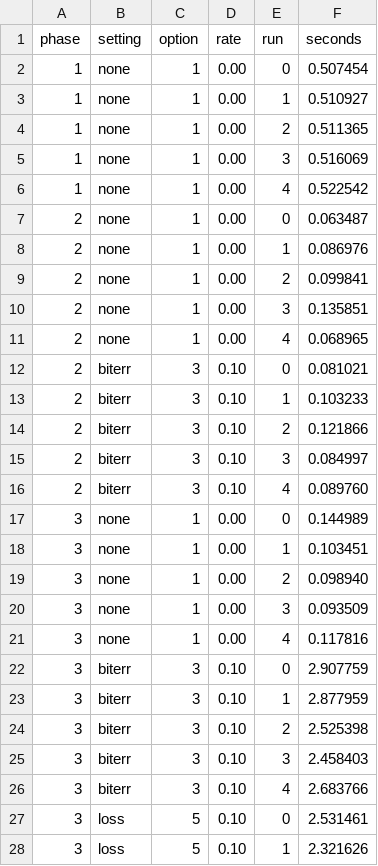
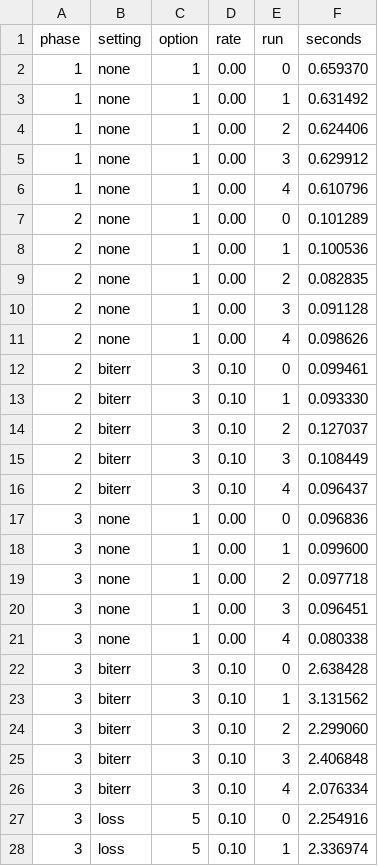
Before and after one commit to MarouaBoumkouk/Network-Design-Phase-4, a CSV file: results/chart3_raw.csv, drawn as a sheet; only a part is shown; the diff covers the shown part only.

```diff
--- a/results/chart3_raw.csv
+++ b/results/chart3_raw.csv
@@ -1,28 +1,28 @@
 phase,setting,option,rate,run,seconds
-1,none,1,0.00,0,0.507454
-1,none,1,0.00,1,0.510927
-1,none,1,0.00,2,0.511365
-1,none,1,0.00,3,0.516069
-1,none,1,0.00,4,0.522542
-2,none,1,0.00,0,0.063487
-2,none,1,0.00,1,0.086976
-2,none,1,0.00,2,0.099841
-2,none,1,0.00,3,0.135851
-2,none,1,0.00,4,0.068965
-2,biterr,3,0.10,0,0.081021
-2,biterr,3,0.10,1,0.103233
-2,biterr,3,0.10,2,0.121866
-2,biterr,3,0.10,3,0.084997
-2,biterr,3,0.10,4,0.089760
-3,none,1,0.00,0,0.144989
-3,none,1,0.00,1,0.103451
-3,none,1,0.00,2,0.098940
-3,none,1,0.00,3,0.093509
-3,none,1,0.00,4,0.117816
-3,biterr,3,0.10,0,2.907759
-3,biterr,3,0.10,1,2.877959
-3,biterr,3,0.10,2,2.525398
-3,biterr,3,0.10,3,2.458403
-3,biterr,3,0.10,4,2.683766
-3,loss,5,0.10,0,2.531461
-3,loss,5,0.10,1,2.321626
+1,none,1,0.00,0,0.659370
+1,none,1,0.00,1,0.631492
+1,none,1,0.00,2,0.624406
+1,none,1,0.00,3,0.629912
+1,none,1,0.00,4,0.610796
+2,none,1,0.00,0,0.101289
+2,none,1,0.00,1,0.100536
+2,none,1,0.00,2,0.082835
+2,none,1,0.00,3,0.091128
+2,none,1,0.00,4,0.098626
+2,biterr,3,0.10,0,0.099461
+2,biterr,3,0.10,1,0.093330
+2,biterr,3,0.10,2,0.127037
+2,biterr,3,0.10,3,0.108449
+2,biterr,3,0.10,4,0.096437
+3,none,1,0.00,0,0.096836
+3,none,1,0.00,1,0.099600
+3,none,1,0.00,2,0.097718
+3,none,1,0.00,3,0.096451
+3,none,1,0.00,4,0.080338
+3,biterr,3,0.10,0,2.638428
+3,biterr,3,0.10,1,3.131562
+3,biterr,3,0.10,2,2.299060
+3,biterr,3,0.10,3,2.406848
+3,biterr,3,0.10,4,2.076334
+3,loss,5,0.10,0,2.254916
+3,loss,5,0.10,1,2.336974
```
Also changed, not shown: 18 edited cells elsewhere in this file, 3 other files.
